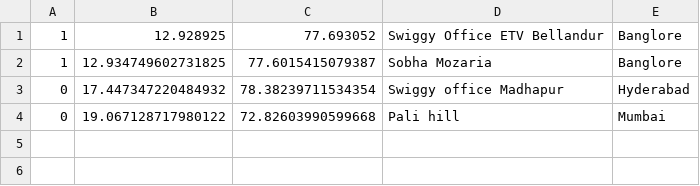
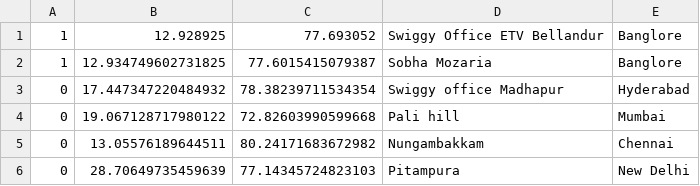
Before and after one commit to raghu-vj/search-python-scripts, a CSV file: post_processing/scrape/data/location_data.csv, drawn as a sheet; the diff names each change by its address in the sheet, - before the commit and + after, or states it on an @@ line.

```diff
--- a/post_processing/scrape/data/location_data.csv
+++ b/post_processing/scrape/data/location_data.csv
+row 5: 0 | 13.05576189644511 | 80.24171683672982 | Nungambakkam | Chennai
+row 6: 0 | 28.70649735459639 | 77.14345724823103 | Pitampura | New Delhi
```
Also changed, not shown: 1 other file.
